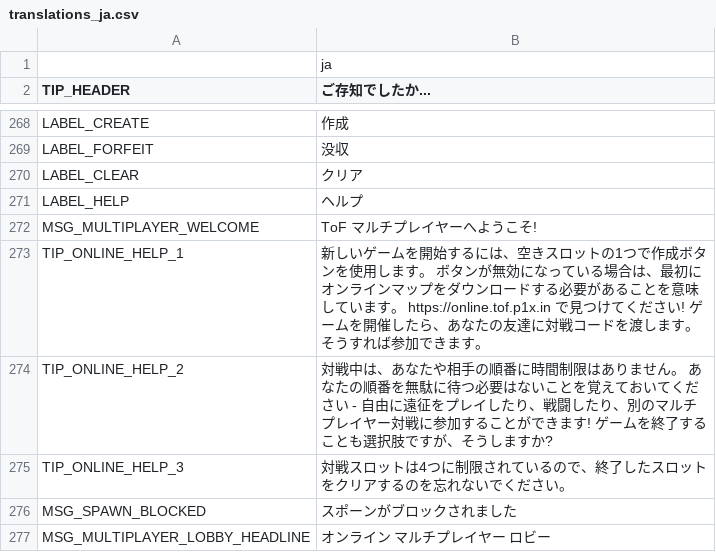
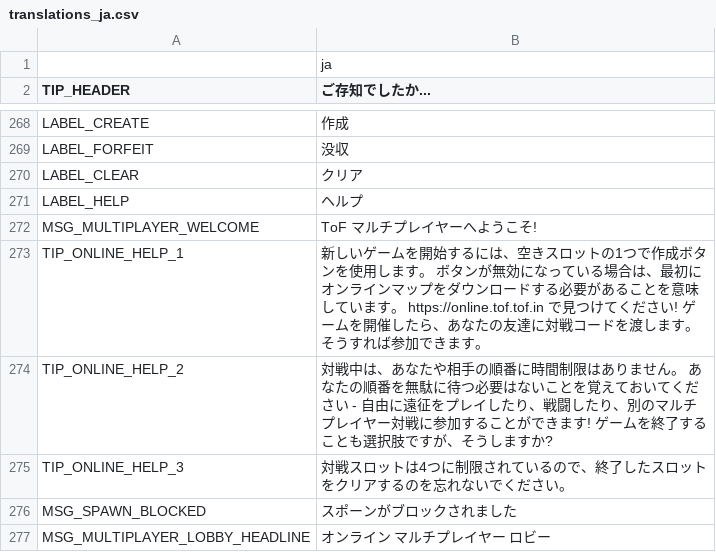
Before and after one commit to kdsmedia/TOF, a CSV file: translations/translations_ja.csv, drawn as a sheet; only a part is shown, gaps mark what is left out.

```diff
--- a/translations/translations_ja.csv
+++ b/translations/translations_ja.csv
@@ -272,3 +272,3 @@ LABEL_HELP,ヘルプ
 MSG_MULTIPLAYER_WELCOME,"ToF マルチプレイヤーへようこそ!"
-TIP_ONLINE_HELP_1,"新しいゲームを開始するには、空きスロットの1つで作成ボタンを使用します。 ボタンが無効になっている場合は、最初にオンラインマップをダウンロードする必要があることを意味しています。 https://online.tof.p1x.in で見つけてください! ゲームを開催したら、あなたの友達に対戦コードを渡します。そうすれば参加できます。"
+TIP_ONLINE_HELP_1,"新しいゲームを開始するには、空きスロットの1つで作成ボタンを使用します。 ボタンが無効になっている場合は、最初にオンラインマップをダウンロードする必要があることを意味しています。 https://online.tof.tof.in で見つけてください! ゲームを開催したら、あなたの友達に対戦コードを渡します。そうすれば参加できます。"
 TIP_ONLINE_HELP_2,"対戦中は、あなたや相手の順番に時間制限はありません。 あなたの順番を無駄に待つ必要はないことを覚えておいてください - 自由に遠征をプレイしたり、戦闘したり、別のマルチプレイヤー対戦に参加することができます! ゲームを終了することも選択肢ですが、そうしますか?"
```
Also changed, not shown: translations/translations.csv, translations/translations_en.csv, 19 other files.
